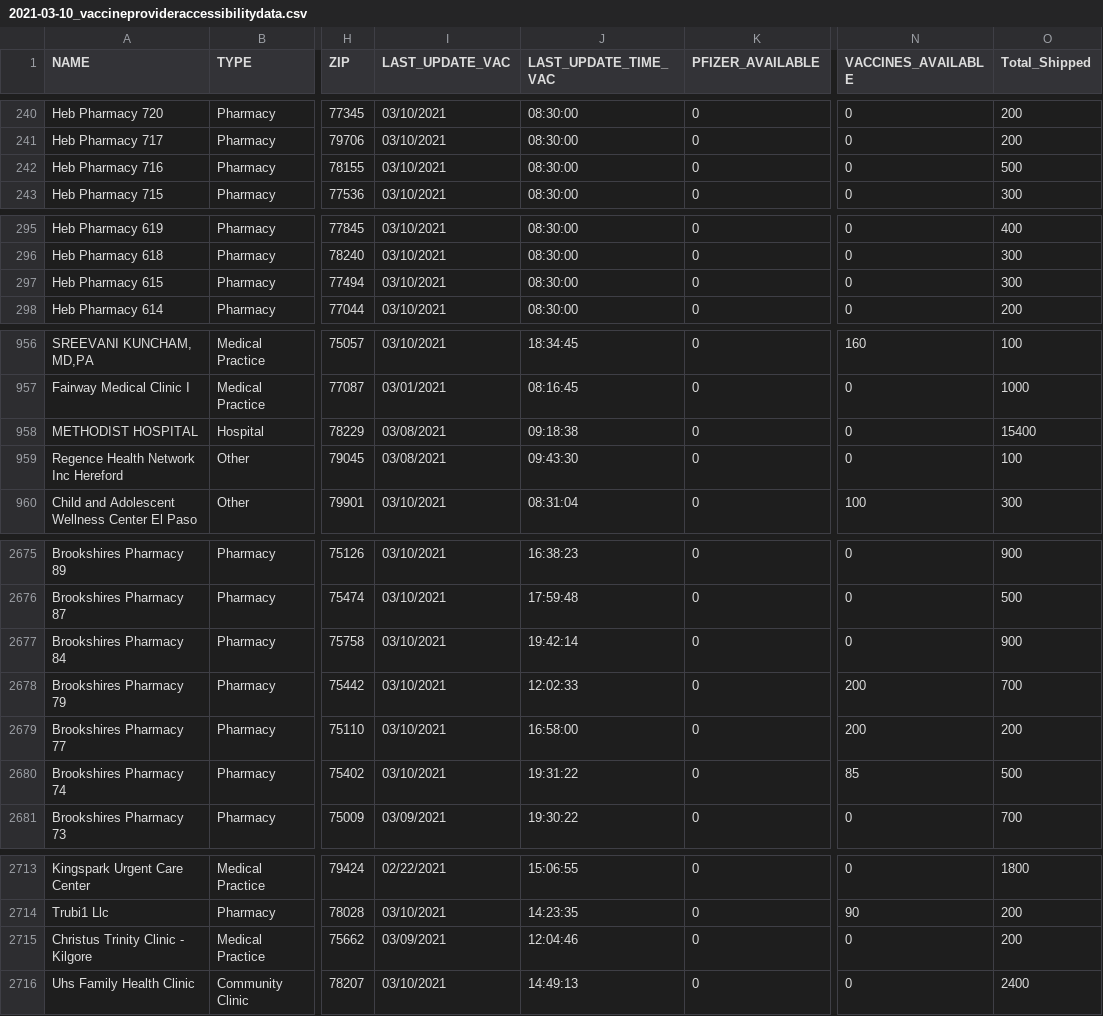
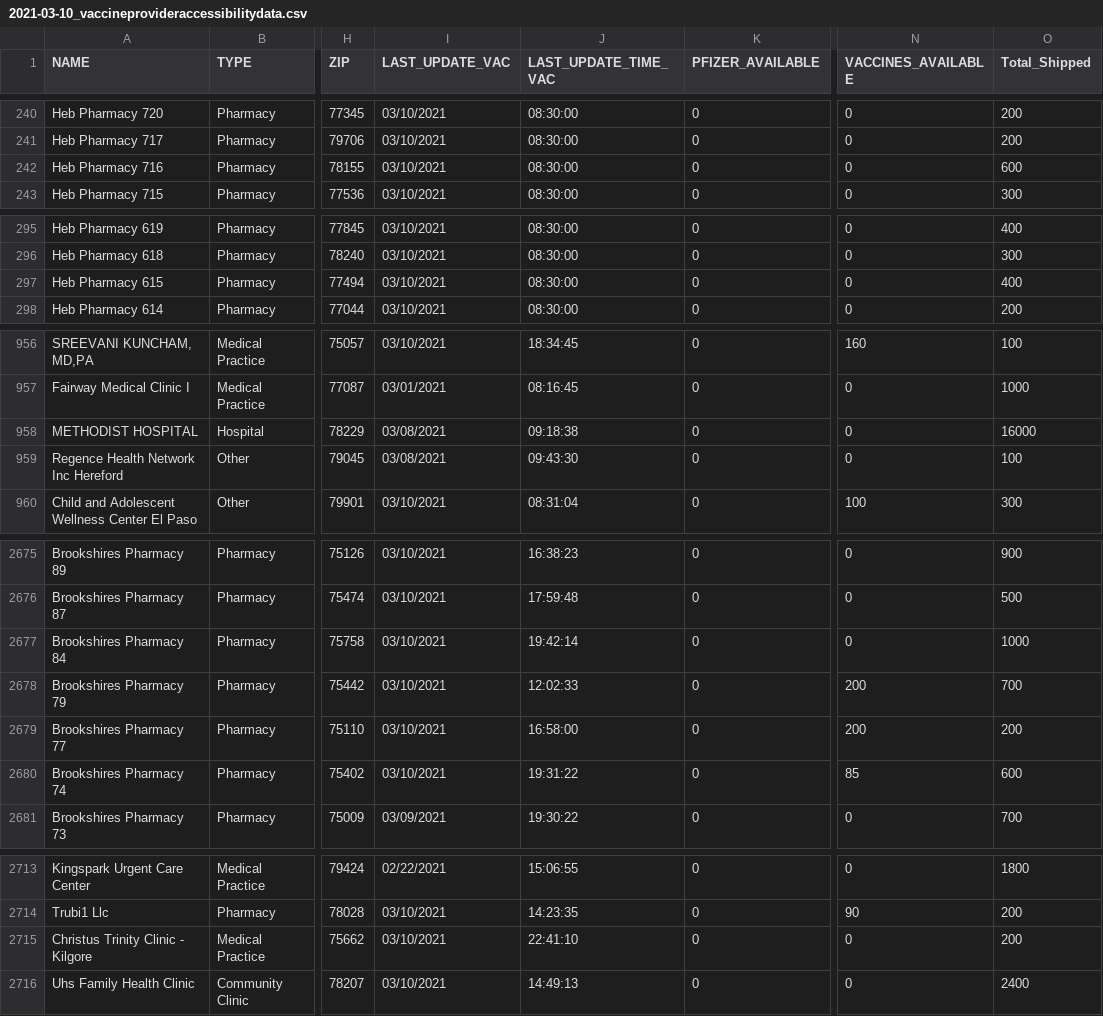
Before and after one commit to utexas-lbjp-data/tx_vaccine_site, a CSV file: _site/raw_data/2021-03-10_vaccineprovideraccessibilitydata.csv, drawn as a sheet; only a part is shown, gaps mark what is left out; the diff covers the shown part only; the diff names each change by its address in the sheet, - before the commit and + after, or states it on an @@ line.

```diff
--- a/_site/raw_data/2021-03-10_vaccineprovideraccessibilitydata.csv
+++ b/_site/raw_data/2021-03-10_vaccineprovideraccessibilitydata.csv
-O242 (Total_Shipped): 500
+O242 (Total_Shipped): 600
-O297 (Total_Shipped): 300
+O297 (Total_Shipped): 400
-O958 (Total_Shipped): 15400
+O958 (Total_Shipped): 16000
-O2677 (Total_Shipped): 900
+O2677 (Total_Shipped): 1000
-O2680 (Total_Shipped): 500
+O2680 (Total_Shipped): 600
-I2715 (LAST_UPDATE_VAC): 03/09/2021
+I2715 (LAST_UPDATE_VAC): 03/10/2021
-J2715 (LAST_UPDATE_TIME_VAC): 12:04:46
+J2715 (LAST_UPDATE_TIME_VAC): 22:41:10
```
Also changed, not shown: 13 edited cells elsewhere in this file, raw_data/2021-03-10_vaccineprovideraccessibilitydata.csv, 32 other files.
